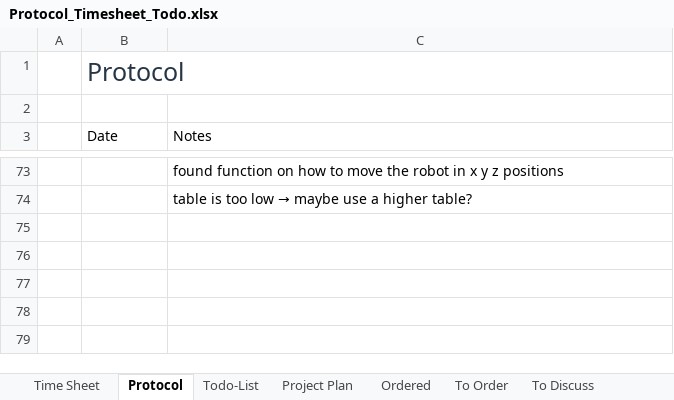
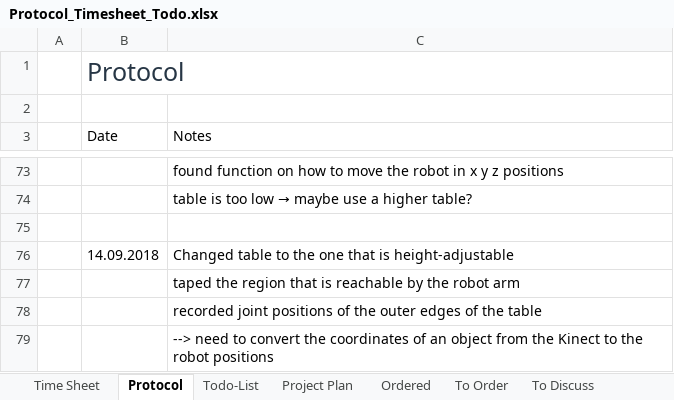
Before and after one commit to HannesThielke/NTU_robotics, an Excel workbook: documentation/Protocol_Timesheet_Todo.xlsx, sheet Protocol, drawn as a sheet; only a part is shown, gaps mark what is left out; values as stored, in another font and other column widths than the file's, no borders; table styles not drawn; the diff names each change by its address in the sheet, - before the commit and + after, or states it on an @@ line.

```diff
--- a/documentation/Protocol_Timesheet_Todo.xlsx (sheet Protocol)
+++ b/documentation/Protocol_Timesheet_Todo.xlsx (sheet Protocol)
+row 75: (empty)
+row 76:  | 14.09.2018 | Changed table to the one that is height-adjustable
+row 77:  |  | taped the region that is reachable by the robot arm
+row 78:  |  | recorded joint positions of the outer edges of the table
+row 79:  |  | --> need to convert the coordinates of an object from the Kinect to the robot positions
```
Also changed, not shown: sheet Time Sheet.
